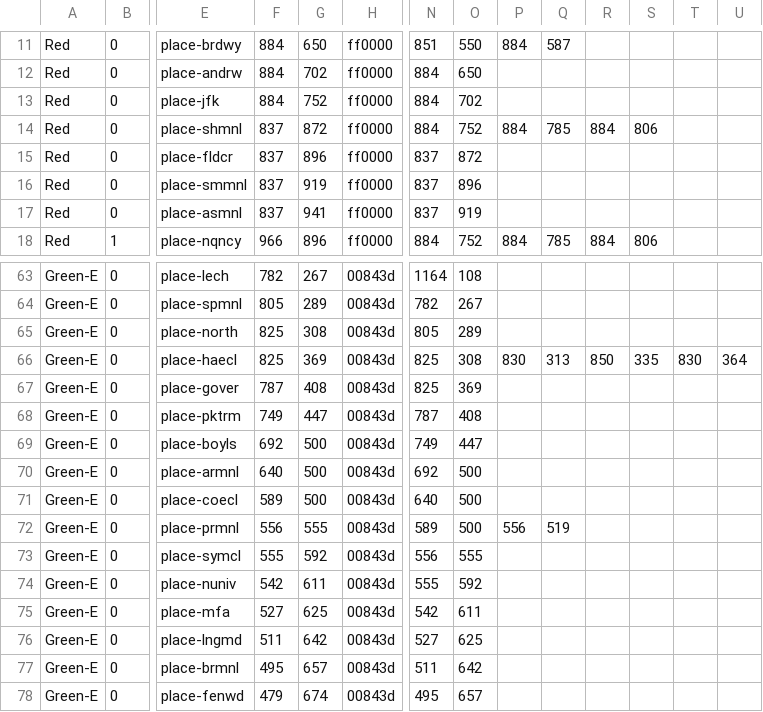
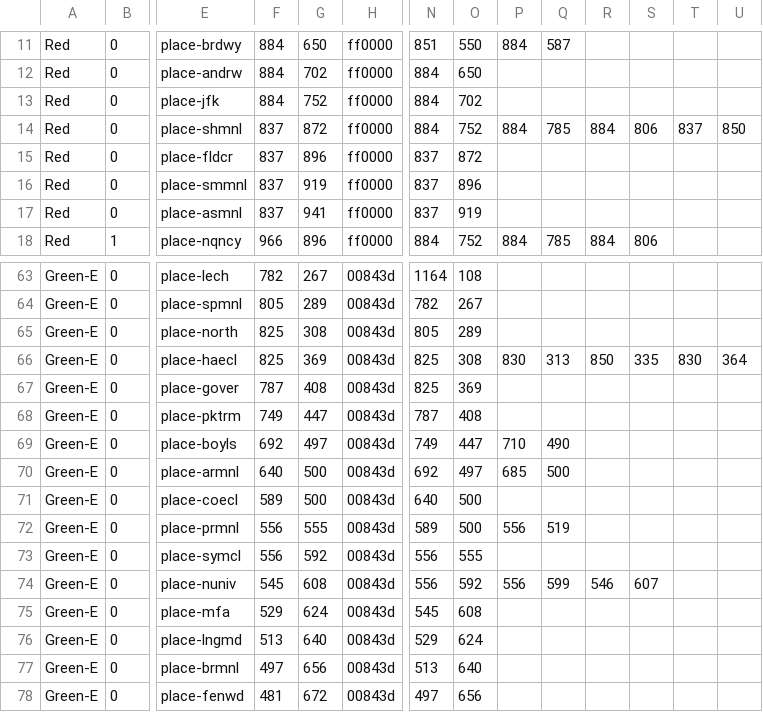
Before and after one commit to jfabi/mbta-dynamic-map, a CSV file: station_locations_new.csv, drawn as a sheet; only a part is shown, gaps mark what is left out; the diff covers the shown part only; the diff names each change by its address in the sheet, - before the commit and + after, or states it on an @@ line.

```diff
--- a/station_locations_new.csv
+++ b/station_locations_new.csv
-T14: (empty)
+T14: 837
-U14: (empty)
+U14: 850
-G69: 500
+G69: 497
-P69: (empty)
+P69: 710
-Q69: (empty)
+Q69: 490
-O70: 500
+O70: 497
-P70: (empty)
+P70: 685
-Q70: (empty)
+Q70: 500
-F73: 555
+F73: 556
-F74: 542
+F74: 545
-G74: 611
+G74: 608
-N74: 555
+N74: 556
-P74: (empty)
+P74: 556
-Q74: (empty)
+Q74: 599
-R74: (empty)
+R74: 546
-S74: (empty)
+S74: 607
-F75: 527
+F75: 529
-G75: 625
+G75: 624
-N75: 542
+N75: 545
-O75: 611
+O75: 608
-F76: 511
+F76: 513
-G76: 642
+G76: 640
-N76: 527
+N76: 529
-O76: 625
+O76: 624
-F77: 495
+F77: 497
-G77: 657
+G77: 656
-N77: 511
+N77: 513
-O77: 642
+O77: 640
-F78: 479
+F78: 481
-G78: 674
+G78: 672
-N78: 495
+N78: 497
-O78: 657
+O78: 656
```
Also changed, not shown: 63 edited cells elsewhere in this file, station_locations.csv.
